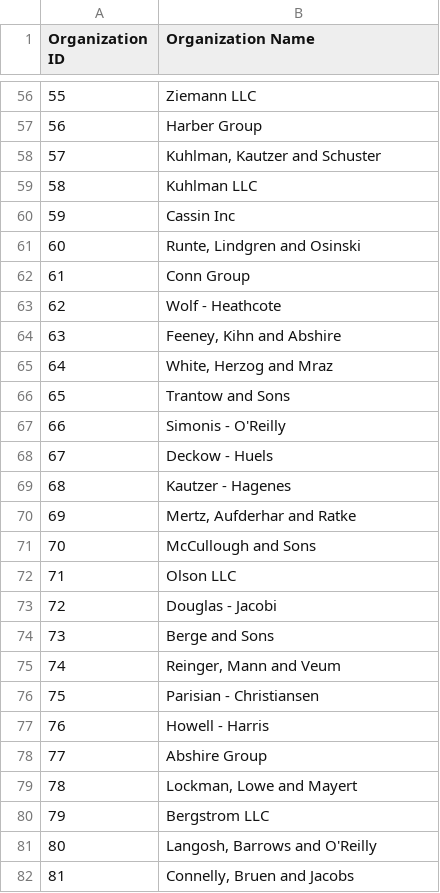
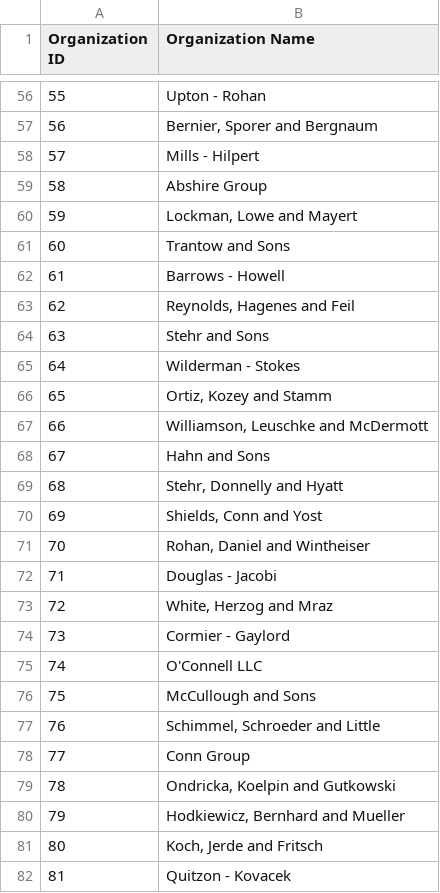
Before and after one commit to crobertsrs/data-generator, a CSV file: output/organizations.csv, drawn as a sheet; only a part is shown, gaps mark what is left out; the diff covers the shown part only.

```diff
--- a/output/organizations.csv
+++ b/output/organizations.csv
@@ -56,27 +56,27 @@ Organization ID,Organization Name
-55,Ziemann LLC
-56,Harber Group
-57,"Kuhlman, Kautzer and Schuster"
-58,Kuhlman LLC
-59,Cassin Inc
-60,"Runte, Lindgren and Osinski"
-61,Conn Group
-62,Wolf - Heathcote
-63,"Feeney, Kihn and Abshire"
-64,"White, Herzog and Mraz"
-65,Trantow and Sons
-66,Simonis - O'Reilly
-67,Deckow - Huels
-68,Kautzer - Hagenes
-69,"Mertz, Aufderhar and Ratke"
-70,McCullough and Sons
-71,Olson LLC
-72,Douglas - Jacobi
-73,Berge and Sons
-74,"Reinger, Mann and Veum"
-75,Parisian - Christiansen
-76,Howell - Harris
-77,Abshire Group
-78,"Lockman, Lowe and Mayert"
-79,Bergstrom LLC
-80,"Langosh, Barrows and O'Reilly"
-81,"Connelly, Bruen and Jacobs"
+55,Upton - Rohan
+56,"Bernier, Sporer and Bergnaum"
+57,Mills - Hilpert
+58,Abshire Group
+59,"Lockman, Lowe and Mayert"
+60,Trantow and Sons
+61,Barrows - Howell
+62,"Reynolds, Hagenes and Feil"
+63,Stehr and Sons
+64,Wilderman - Stokes
+65,"Ortiz, Kozey and Stamm"
+66,"Williamson, Leuschke and McDermott"
+67,Hahn and Sons
+68,"Stehr, Donnelly and Hyatt"
+69,"Shields, Conn and Yost"
+70,"Rohan, Daniel and Wintheiser"
+71,Douglas - Jacobi
+72,"White, Herzog and Mraz"
+73,Cormier - Gaylord
+74,O'Connell LLC
+75,McCullough and Sons
+76,"Schimmel, Schroeder and Little"
+77,Conn Group
+78,"Ondricka, Koelpin and Gutkowski"
+79,"Hodkiewicz, Bernhard and Mueller"
+80,"Koch, Jerde and Fritsch"
+81,Quitzon - Kovacek
```
Also changed, not shown: 73 edited cells elsewhere in this file, output/enrollment.csv, output/permrecs.csv, 4 other files.
